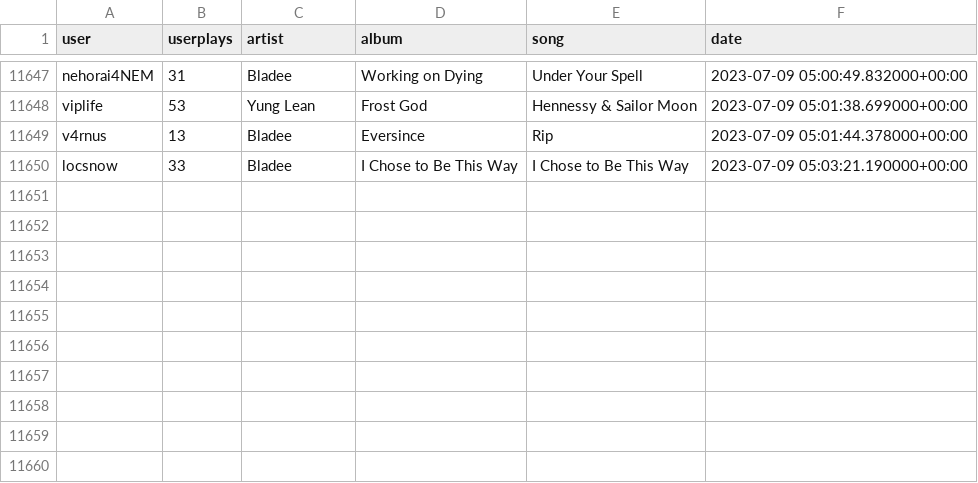
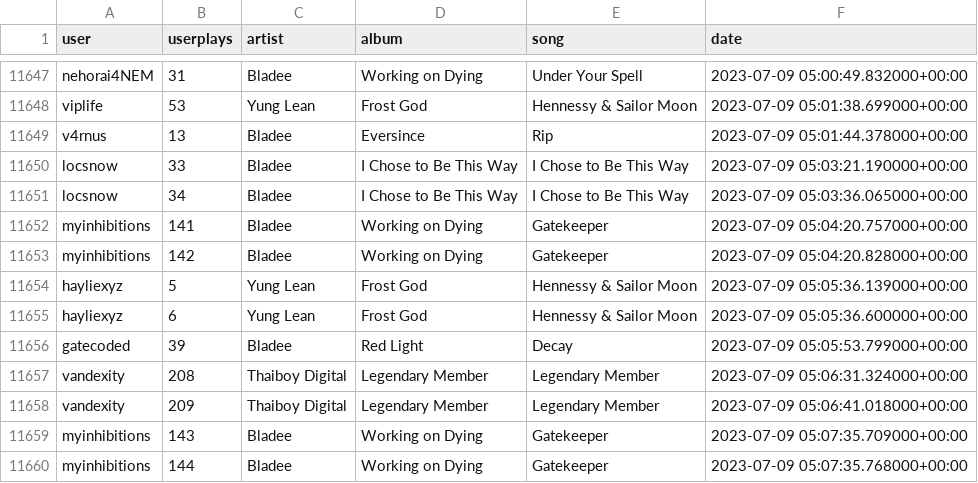
Before and after one commit to aryanvinci/data, a CSV file: data.csv, drawn as a sheet; only a part is shown, gaps mark what is left out; the diff names each change by its address in the sheet, - before the commit and + after, or states it on an @@ line.

Commit message:
update

```diff
--- a/data.csv
+++ b/data.csv
+row 11651: locsnow | 34 | Bladee | I Chose to Be This Way | I Chose to Be This Way | 2023-07-09 05:03:36.065000+00:00
+row 11652: myinhibitions | 141 | Bladee | Working on Dying | Gatekeeper | 2023-07-09 05:04:20.757000+00:00
+row 11653: myinhibitions | 142 | Bladee | Working on Dying | Gatekeeper | 2023-07-09 05:04:20.828000+00:00
+row 11654: hayliexyz | 5 | Yung Lean | Frost God | Hennessy & Sailor Moon | 2023-07-09 05:05:36.139000+00:00
+row 11655: hayliexyz | 6 | Yung Lean | Frost God | Hennessy & Sailor Moon | 2023-07-09 05:05:36.600000+00:00
+row 11656: gatecoded | 39 | Bladee | Red Light | Decay | 2023-07-09 05:05:53.799000+00:00
+row 11657: vandexity | 208 | Thaiboy Digital | Legendary Member | Legendary Member | 2023-07-09 05:06:31.324000+00:00
+row 11658: vandexity | 209 | Thaiboy Digital | Legendary Member | Legendary Member | 2023-07-09 05:06:41.018000+00:00
+row 11659: myinhibitions | 143 | Bladee | Working on Dying | Gatekeeper | 2023-07-09 05:07:35.709000+00:00
+row 11660: myinhibitions | 144 | Bladee | Working on Dying | Gatekeeper | 2023-07-09 05:07:35.768000+00:00
```
